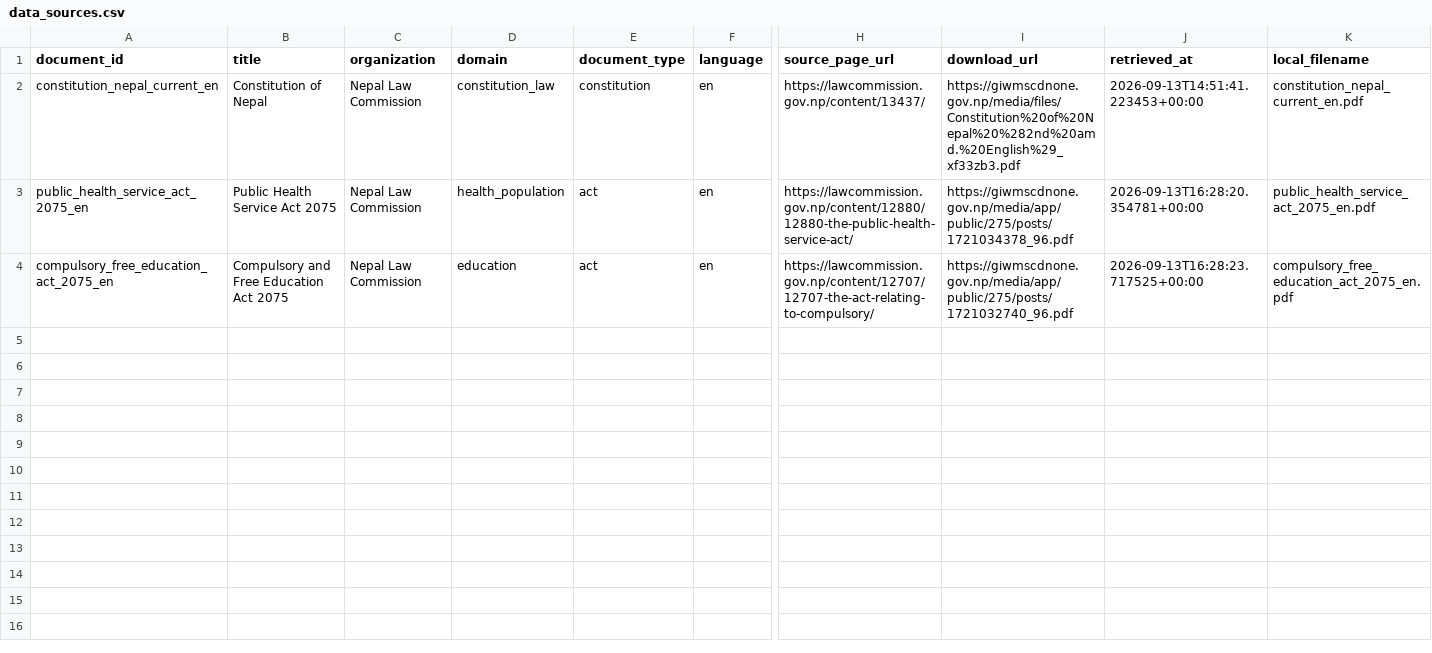
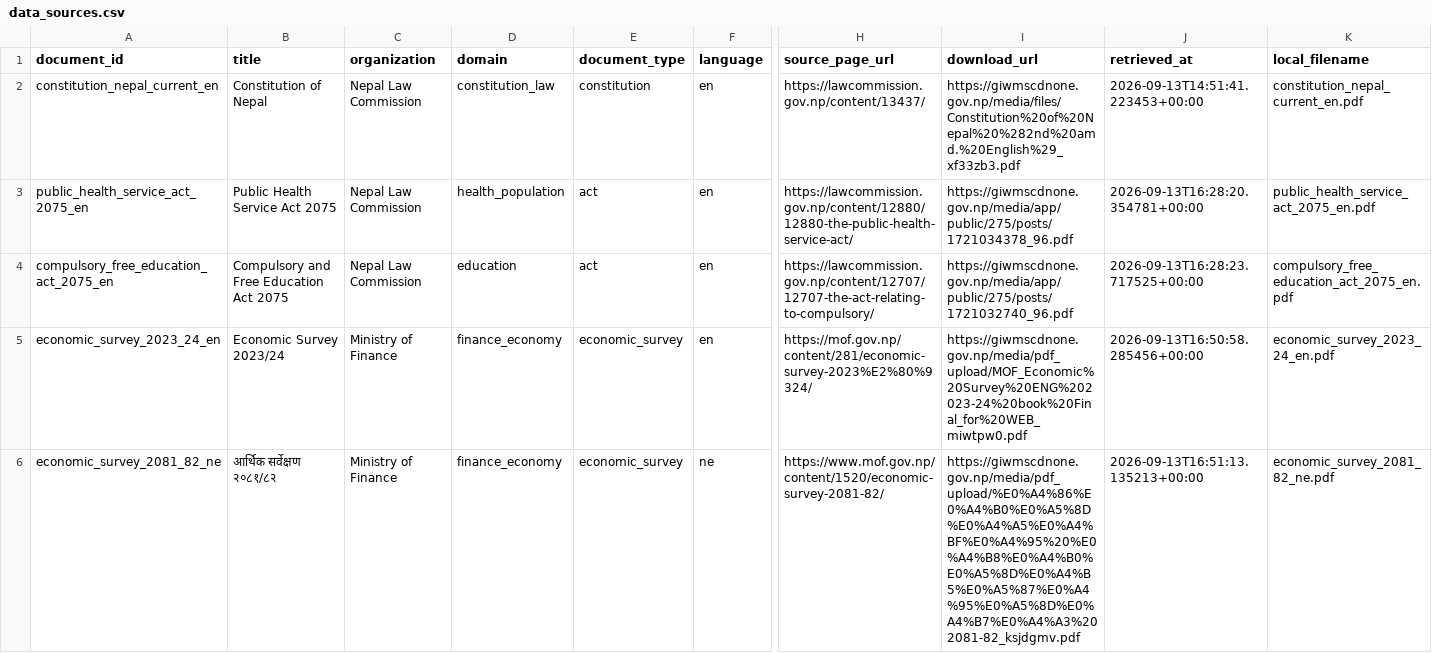
Before and after one commit to dhiruvai77/nepal-gov-ai, a CSV file: data/manifests/data_sources.csv, drawn as a sheet; only a part is shown, gaps mark what is left out; rows hold the shown columns only; the diff covers the shown part only; the diff names each change by its address in the sheet, - before the commit and + after, or states it on an @@ line.

Commit message:
Add finance corpus and resilient document acquisition

```diff
--- a/data/manifests/data_sources.csv
+++ b/data/manifests/data_sources.csv
+row 5: economic_survey_2023_24_en | Economic Survey 2023/24 | Ministry of Finance | finance_economy | economic_survey | en | https://mof.gov.np/content/281/economic-survey-2023%E2%80%9324/ | https://giwmscdnone.gov.np/media/pdf_upload/MOF_Economic%20Survey%20ENG%202023-24%20book%20Final_for%20WEB_miwtpw0.pdf | 2026-09-13T16:50:58.285456+00:00 | economic_survey_2023_24_en.pdf
+row 6: economic_survey_2081_82_ne | आर्थिक सर्वेक्षण २०८१/८२ | Ministry of Finance | finance_economy | economic_survey | ne | https://www.mof.gov.np/content/1520/economic-survey-2081-82/ | https://giwmscdnone.gov.np/media/pdf_upload/%E0%A4%86%E0%A4%B0%E0%A5%8D%E0%A4%A5%E0%A4%BF%E0%A4%95%20%E0%A4%B8%E0%A4%B0%E0%A5%8D%E0%A4%B5%E0%A5%87%E0%A4%95%E0%A5%8D%E0%A4%B7%E0%A4%A3%202081-82_ksjdgmv.pdf | 2026-09-13T16:51:13.135213+00:00 | economic_survey_2081_82_ne.pdf
```
Also changed, not shown: 1 added row elsewhere in this file, 2 other files.
